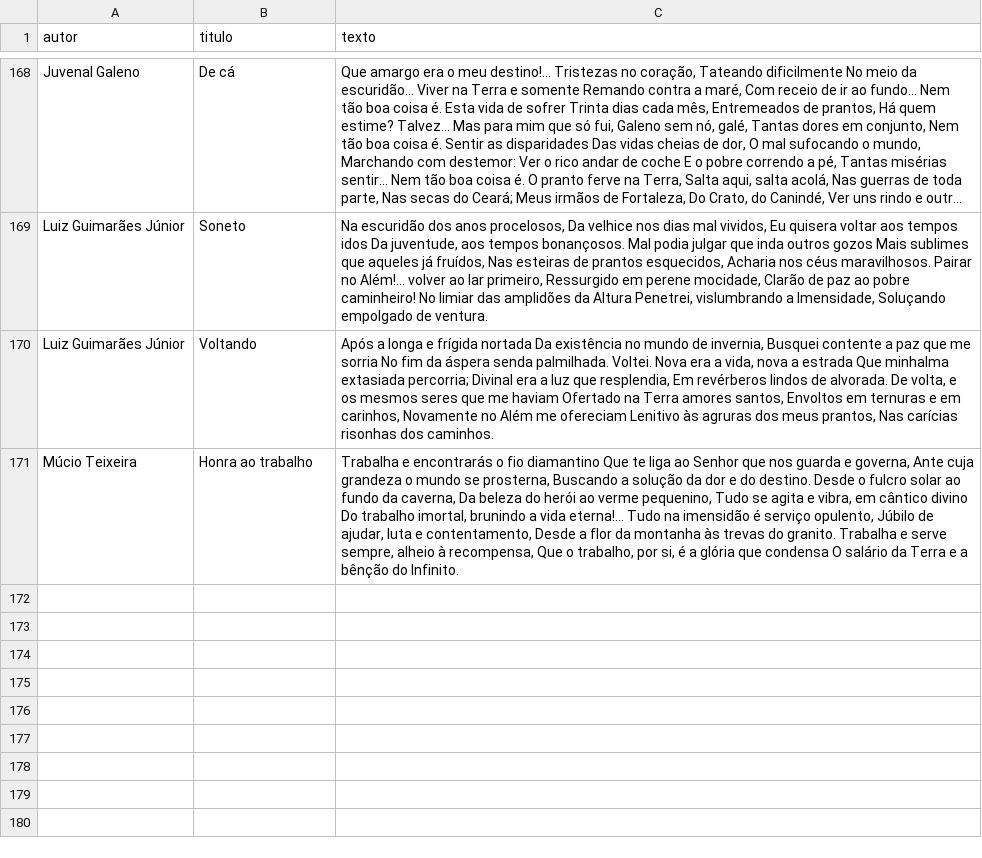
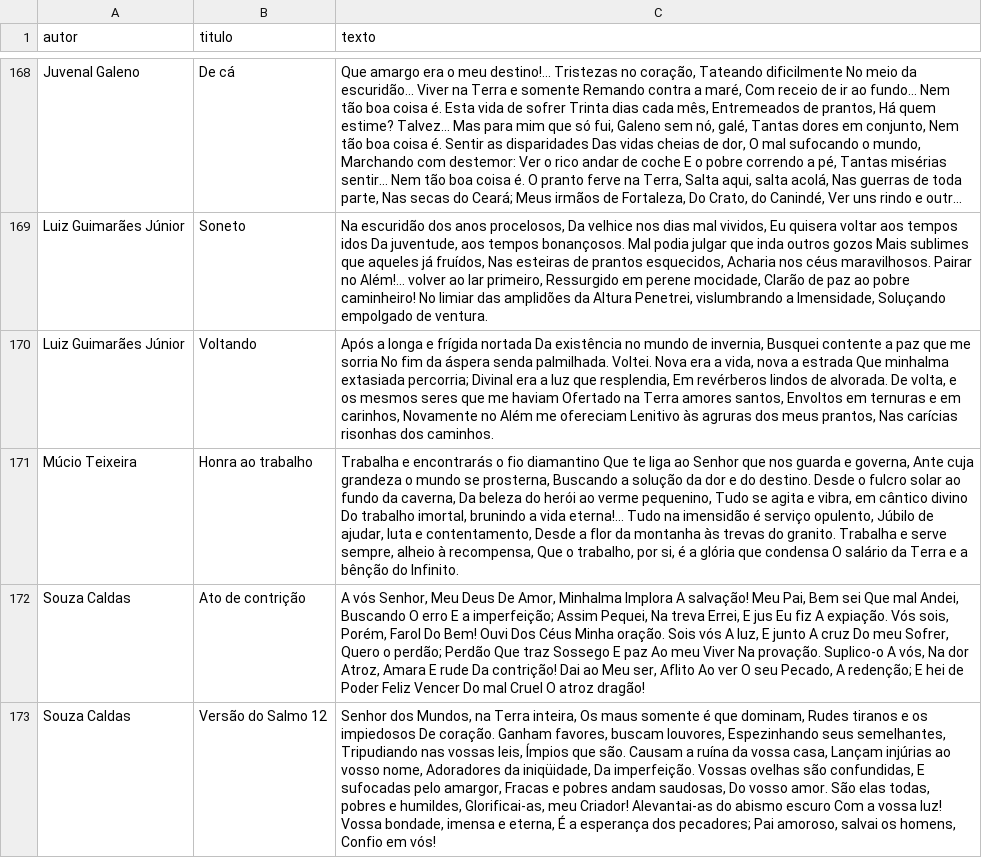
Before and after one commit to RicardoRisson/Psicografo-testes, a CSV file: psicografados.csv, drawn as a sheet; only a part is shown, gaps mark what is left out; long unchanged cells end in …; the diff covers the shown part only; the diff names each change by its address in the sheet, - before the commit and + after, or states it on an @@ line.

Commit message:
Alteracao Minima

```diff
--- a/psicografados.csv
+++ b/psicografados.csv
+row 172: Souza Caldas | Ato de contrição | A vós Senhor, Meu Deus De Amor, Minhalma Implora A salvação! Meu Pai, Bem sei Que mal Andei, Buscando O erro E a imperfeição; Assim Pequei, Na treva Errei, E jus Eu fiz A expiação. Vós sois, Porém, Farol Do Bem! Ouvi Dos Céus Minha oração. Sois vós A luz, E junto A cruz Do meu Sofrer, Quero o perdão; Perdão Que traz Sossego E paz Ao meu Viver Na provação. Suplico-o A vós, Na dor Atroz, Amara E rude Da contrição! Dai ao Meu ser, Aflito Ao ver O seu Pecado, A redenção; E hei de Poder Feliz Vencer Do mal Cruel O atroz dragão!
+row 173: Souza Caldas | Versão do Salmo 12 | Senhor dos Mundos, na Terra inteira, Os maus somente é que dominam, Rudes tiranos e os impiedosos De coração. Ganham favores, buscam louvores, Espezinhando seus semelhantes, Tripudiando nas vossas leis, Ímpios que são. Causam a ruína da vossa casa, Lançam injúrias ao vosso nome, Adoradores da iniqüidade, Da imperfeição. Vossas ovelhas são confundidas, E sufocadas pelo amargor, Fracas e pobres andam saudosas, Do vosso amor. São elas todas, pobres e humildes, Glorificai-as, meu Criador! Alevantai-as do abismo escuro Com a vossa luz! Vossa bondade, imensa e eterna, É a esperança dos pecadores; Pai amoroso, salvai os homens, Confio em vós!
```
Also changed, not shown: 1 added row elsewhere in this file.
